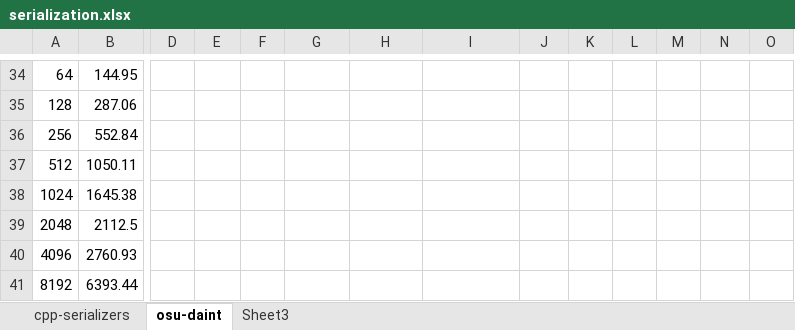
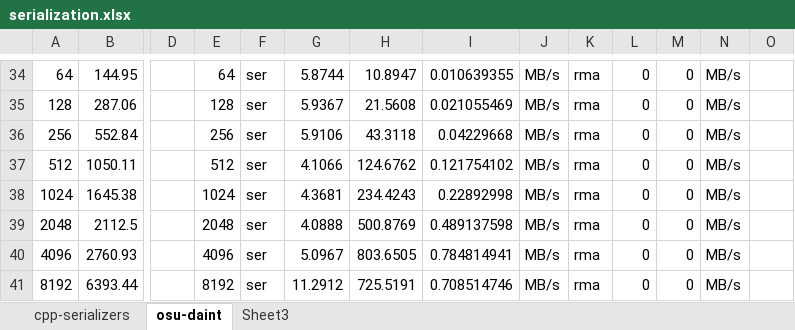
Before and after one commit to biddisco/docs, an Excel workbook: 2017-AC/serialization.xlsx, sheet osu-daint, drawn as a sheet; only a part is shown, gaps mark what is left out; values as stored, in another font and other column widths than the file's, no borders; charts and pictures not drawn; the diff covers the shown part only; the diff names each change by its address in the sheet, - before the commit and + after, or states it on an @@ line.

```diff
--- a/2017-AC/serialization.xlsx (sheet osu-daint)
+++ b/2017-AC/serialization.xlsx (sheet osu-daint)
-E34: (empty)
+E34: 64
-F34:F41: (empty)
+F34:F41: ser
-G34: (empty)
+G34: 5.8744
-H34: (empty)
+H34: 10.8947
-I34: (empty)
+I34: 0.010639355
-J34:J41: (empty)
+J34:J41: MB/s
-K34:K41: (empty)
+K34:K41: rma
-L34:L41: (empty)
+L34:L41: 0
-M34:M41: (empty)
+M34:M41: 0
-N34:N41: (empty)
+N34:N41: MB/s
-E35: (empty)
+E35: 128
-G35: (empty)
+G35: 5.9367
-H35: (empty)
+H35: 21.5608
-I35: (empty)
+I35: 0.021055469
-E36: (empty)
+E36: 256
-G36: (empty)
+G36: 5.9106
-H36: (empty)
+H36: 43.3118
-I36: (empty)
+I36: 0.04229668
-E37: (empty)
+E37: 512
-G37: (empty)
+G37: 4.1066
-H37: (empty)
+H37: 124.6762
-I37: (empty)
+I37: 0.121754102
-E38: (empty)
+E38: 1024
-G38: (empty)
+G38: 4.3681
-H38: (empty)
+H38: 234.4243
-I38: (empty)
+I38: 0.22892998
-E39: (empty)
+E39: 2048
-G39: (empty)
+G39: 4.0888
-H39: (empty)
+H39: 500.8769
-I39: (empty)
+I39: 0.489137598
-E40: (empty)
+E40: 4096
-G40: (empty)
+G40: 5.0967
-H40: (empty)
+H40: 803.6505
-I40: (empty)
+I40: 0.784814941
-E41: (empty)
+E41: 8192
-G41: (empty)
+G41: 11.2912
-H41: (empty)
+H41: 725.5191
-I41: (empty)
+I41: 0.708514746
```
Also changed, not shown: 152 edited cells elsewhere in this sheet, charts or pictures, 3 other files.
